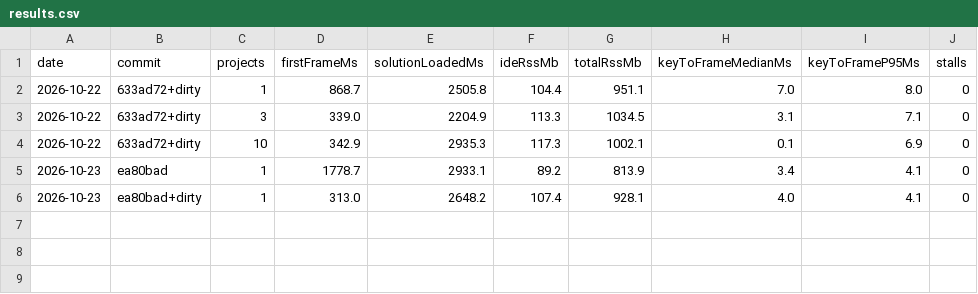
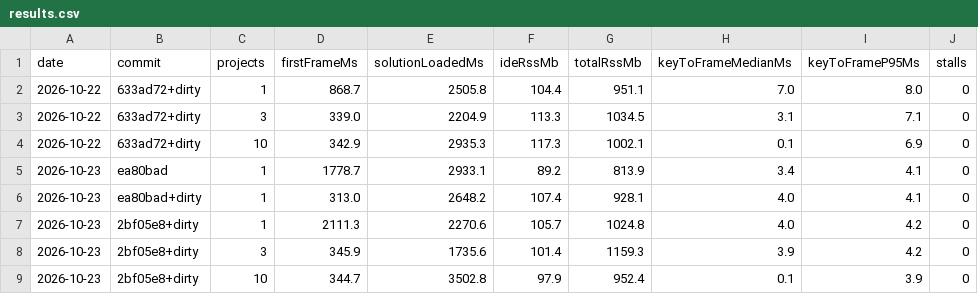
Before and after one commit to soliktomasz/rsharp, a CSV file: bench/results.csv, drawn as a sheet.

```diff
--- a/bench/results.csv
+++ b/bench/results.csv
@@ -6 +6,4 @@ date,commit,projects,firstFrameMs,solutionLoadedMs,ideRssMb,totalRssMb,keyToFram
 2026-10-23,ea80bad+dirty,1,313.0,2648.2,107.4,928.1,4.0,4.1,0
+2026-10-23,2bf05e8+dirty,1,2111.3,2270.6,105.7,1024.8,4.0,4.2,0
+2026-10-23,2bf05e8+dirty,3,345.9,1735.6,101.4,1159.3,3.9,4.2,0
+2026-10-23,2bf05e8+dirty,10,344.7,3502.8,97.9,952.4,0.1,3.9,0
```
Also changed, not shown: 2 other files.
